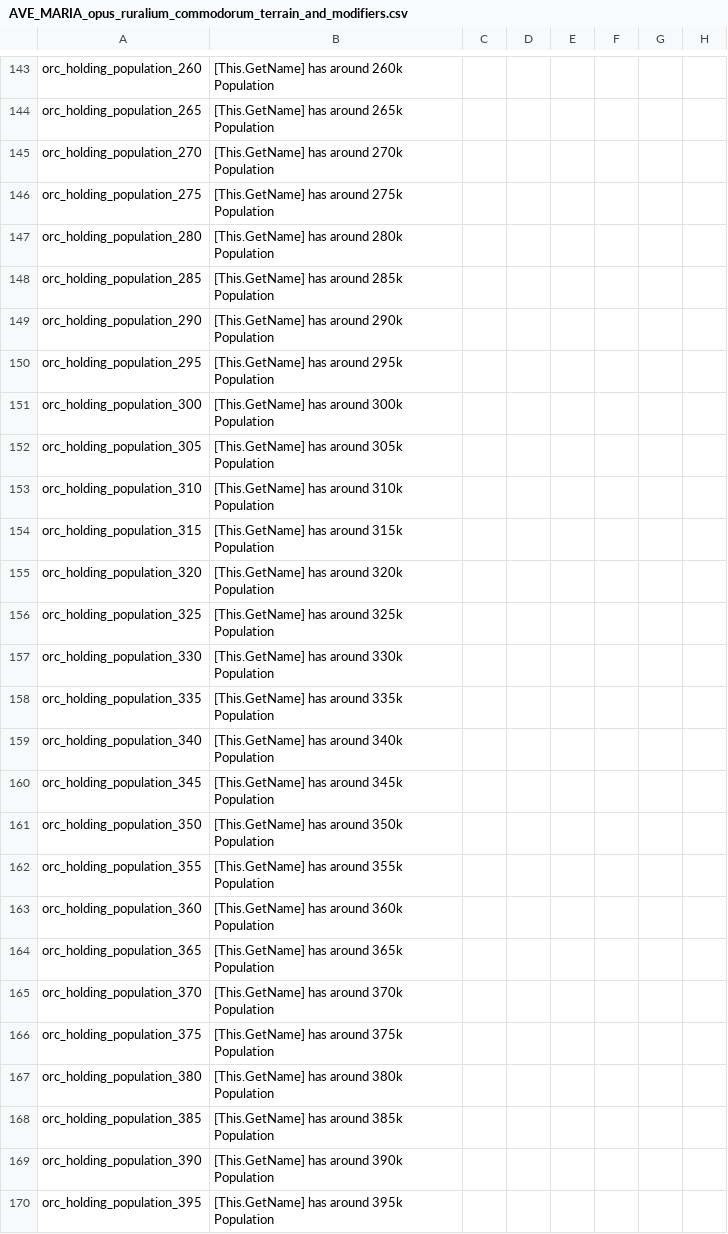
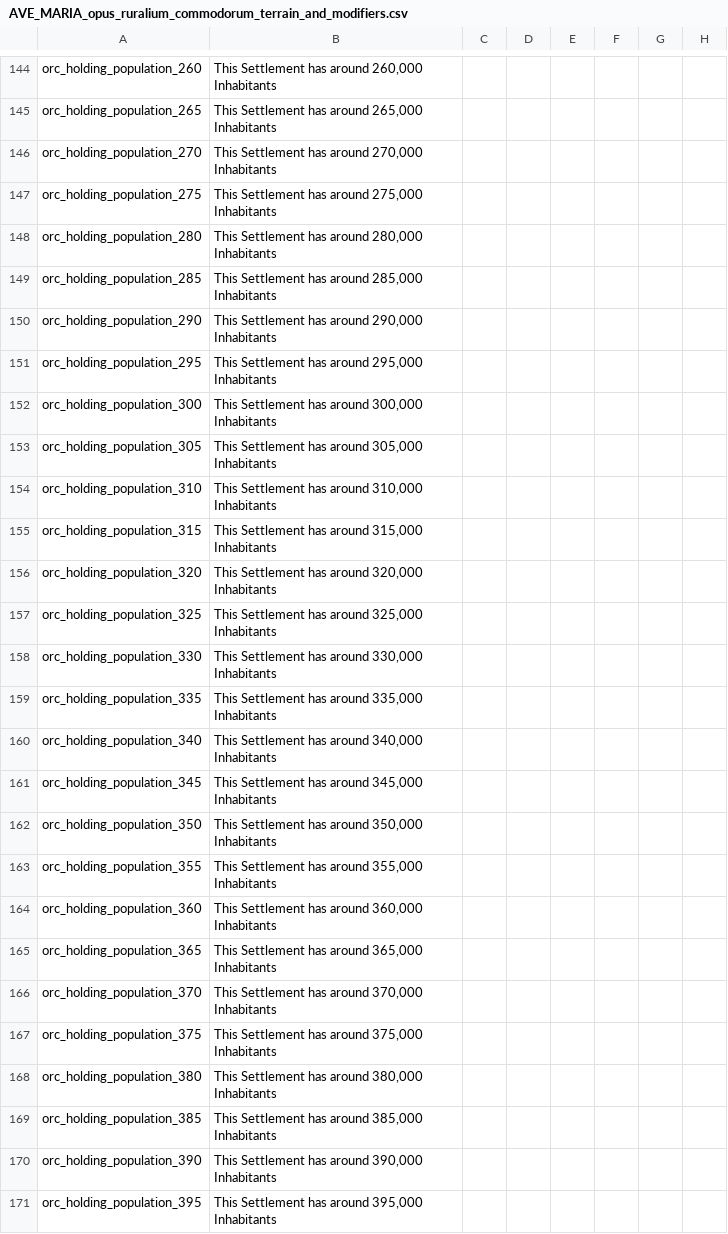
Before and after one commit to alltheatreides/AVE_MARIA, a CSV file: localisation/AVE_MARIA_opus_ruralium_commodorum_terrain_and_modifiers.csv, drawn as a sheet; only a part is shown, gaps mark what is left out; addresses are those after the commit; the diff covers the shown part only; the diff names each change by its address in the sheet, - before the commit and + after, or states it on an @@ line.

```diff
--- a/localisation/AVE_MARIA_opus_ruralium_commodorum_terrain_and_modifiers.csv
+++ b/localisation/AVE_MARIA_opus_ruralium_commodorum_terrain_and_modifiers.csv
-B144: [This.GetName] has around 260k Population
+B144: This Settlement has around 260,000 Inhabitants
-B145: [This.GetName] has around 265k Population
+B145: This Settlement has around 265,000 Inhabitants
-B146: [This.GetName] has around 270k Population
+B146: This Settlement has around 270,000 Inhabitants
-B147: [This.GetName] has around 275k Population
+B147: This Settlement has around 275,000 Inhabitants
-B148: [This.GetName] has around 280k Population
+B148: This Settlement has around 280,000 Inhabitants
-B149: [This.GetName] has around 285k Population
+B149: This Settlement has around 285,000 Inhabitants
-B150: [This.GetName] has around 290k Population
+B150: This Settlement has around 290,000 Inhabitants
-B151: [This.GetName] has around 295k Population
+B151: This Settlement has around 295,000 Inhabitants
-B152: [This.GetName] has around 300k Population
+B152: This Settlement has around 300,000 Inhabitants
-B153: [This.GetName] has around 305k Population
+B153: This Settlement has around 305,000 Inhabitants
-B154: [This.GetName] has around 310k Population
+B154: This Settlement has around 310,000 Inhabitants
-B155: [This.GetName] has around 315k Population
+B155: This Settlement has around 315,000 Inhabitants
-B156: [This.GetName] has around 320k Population
+B156: This Settlement has around 320,000 Inhabitants
-B157: [This.GetName] has around 325k Population
+B157: This Settlement has around 325,000 Inhabitants
-B158: [This.GetName] has around 330k Population
+B158: This Settlement has around 330,000 Inhabitants
-B159: [This.GetName] has around 335k Population
+B159: This Settlement has around 335,000 Inhabitants
-B160: [This.GetName] has around 340k Population
+B160: This Settlement has around 340,000 Inhabitants
-B161: [This.GetName] has around 345k Population
+B161: This Settlement has around 345,000 Inhabitants
-B162: [This.GetName] has around 350k Population
+B162: This Settlement has around 350,000 Inhabitants
-B163: [This.GetName] has around 355k Population
+B163: This Settlement has around 355,000 Inhabitants
-B164: [This.GetName] has around 360k Population
+B164: This Settlement has around 360,000 Inhabitants
-B165: [This.GetName] has around 365k Population
+B165: This Settlement has around 365,000 Inhabitants
-B166: [This.GetName] has around 370k Population
+B166: This Settlement has around 370,000 Inhabitants
-B167: [This.GetName] has around 375k Population
+B167: This Settlement has around 375,000 Inhabitants
-B168: [This.GetName] has around 380k Population
+B168: This Settlement has around 380,000 Inhabitants
-B169: [This.GetName] has around 385k Population
+B169: This Settlement has around 385,000 Inhabitants
-B170: [This.GetName] has around 390k Population
+B170: This Settlement has around 390,000 Inhabitants
-B171: [This.GetName] has around 395k Population
+B171: This Settlement has around 395,000 Inhabitants
```
Also changed, not shown: 1 added row and 53 edited cells elsewhere in this file, 28 other files.
